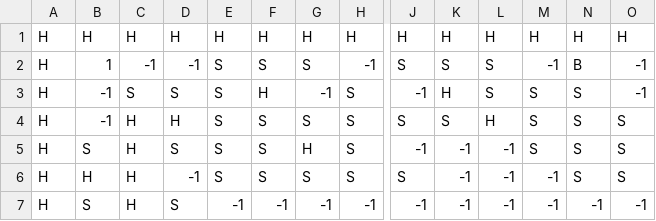
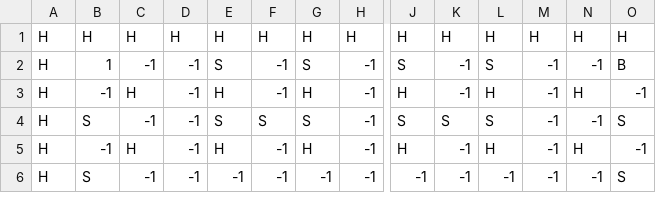
Before and after one commit to gipplab/ws21-swt-007, a CSV file: BM/src/application/maps/map1.csv, drawn as a sheet; only a part is shown, gaps mark what is left out; removed rows and columns are numbered as before the commit, all else as after; rows hold the shown columns only; the diff covers the shown part only; the diff names each change by its address in the sheet, - before the commit and + after, or states it on an @@ line.

```diff
--- a/BM/src/application/maps/map1.csv
+++ b/BM/src/application/maps/map1.csv
-F2: S
+F2: -1
-K2: S
+K2: -1
-N2: B
+N2: -1
-O2: -1
+O2: B
-row 3: H | -1 | S | S | S | H | -1 | S | -1 | H | S | S | S | -1
-row 4: H | -1 | H | H | S | S | S | S | S | S | H | S | S | S
-B3: S
+B3: -1
-D3: S
+D3: -1
-E3: S
+E3: H
-F3: S
+F3: -1
-H3:H4: S
+H3:H4: -1
-J3: -1
+J3: H
-L3: -1
+L3: H
-M3: S
+M3: -1
-N3: S
+N3: H
-O3: S
+O3: -1
-B4: H
+B4: S
-C4: H
+C4: -1
-K4: -1
+K4: S
-L4: -1
+L4: S
-N4: S
+N4: -1
+row 5: H | -1 | H | -1 | H | -1 | H | -1 | H | -1 | H | -1 | H | -1
-C6: H
+C6: -1
-D6: S
+D6: -1
-O6: -1
+O6: S
```
Also changed, not shown: 2 added rows, 1 removed row and 51 edited cells elsewhere in this file, BM/src/application/maps/map2.csv, BM/src/application/maps/map3.csv, 15 other files.
